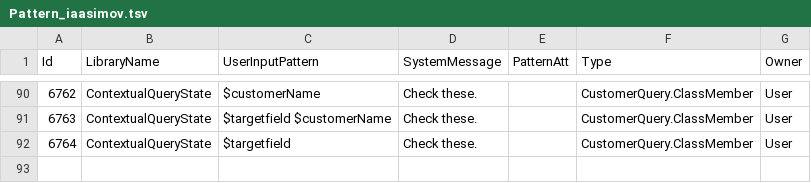
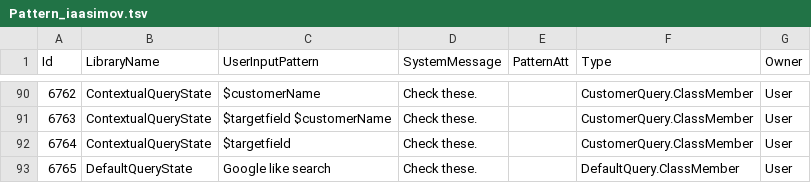
Before and after one commit to saurav-joshi/grok, a TSV file: src/main/resources/Pattern_iaasimov.tsv, drawn as a sheet; only a part is shown, gaps mark what is left out.

```diff
--- a/src/main/resources/Pattern_iaasimov.tsv
+++ b/src/main/resources/Pattern_iaasimov.tsv
@@ -92 +92,2 @@ Id	LibraryName	UserInputPattern	SystemMessage	PatternAtt	Type	Owner
 6764	ContextualQueryState	$targetfield 	Check these.		CustomerQuery.ClassMember	User
+6765	DefaultQueryState	Google like search  	Check these.		DefaultQuery.ClassMember	User
```
Also changed, not shown: 2 other files.
